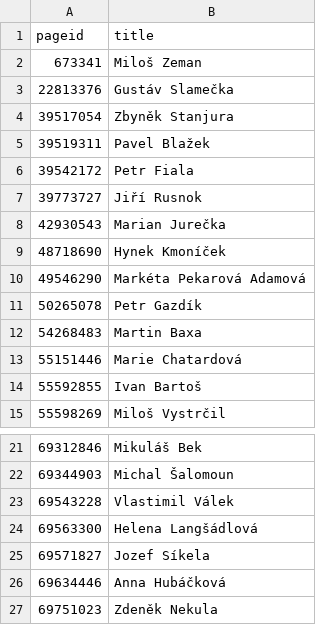
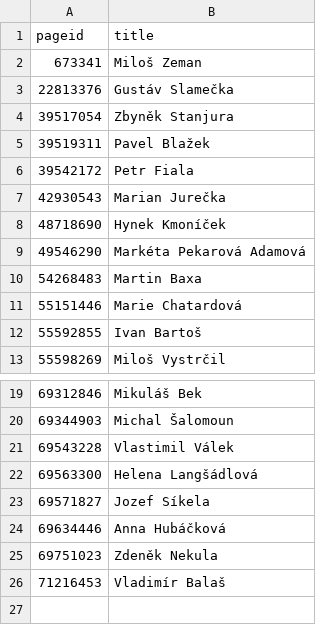
Before and after one commit to every-politician-scrapers/czech-ministers, a CSV file: enwiki/index.csv, drawn as a sheet; only a part is shown, gaps mark what is left out.

```diff
--- a/enwiki/index.csv
+++ b/enwiki/index.csv
@@ -6,3 +6,2 @@ pageid,title
 39542172,Petr Fiala
-39773727,Jiří Rusnok
 42930543,Marian Jurečka
@@ -10,3 +9,2 @@ pageid,title
 49546290,Markéta Pekarová Adamová
-50265078,Petr Gazdík
 54268483,Martin Baxa
@@ -27 +25,2 @@ pageid,title
 69751023,Zdeněk Nekula
+71216453,Vladimír Balaš
```
Also changed, not shown: 3 other files.
